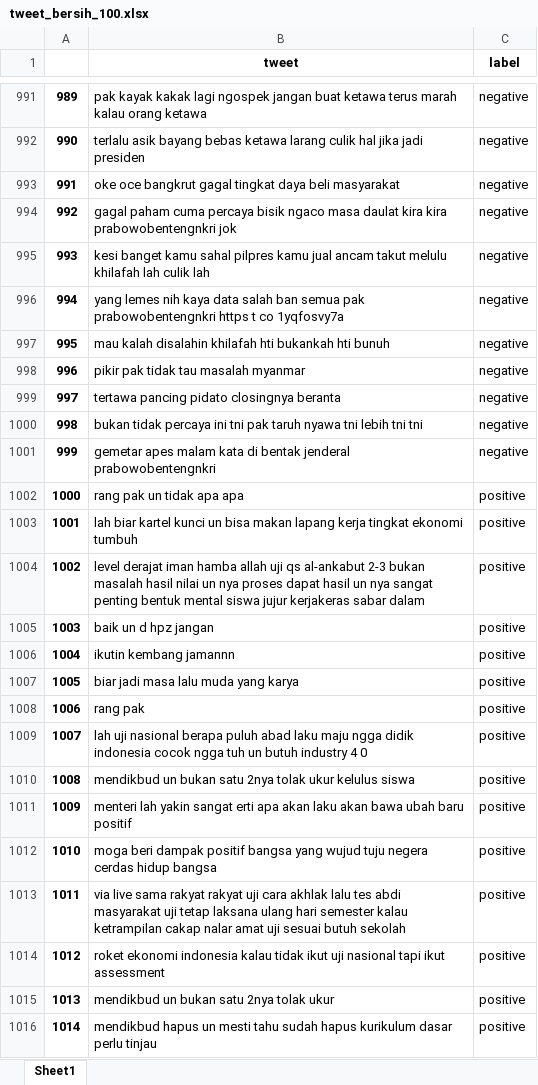
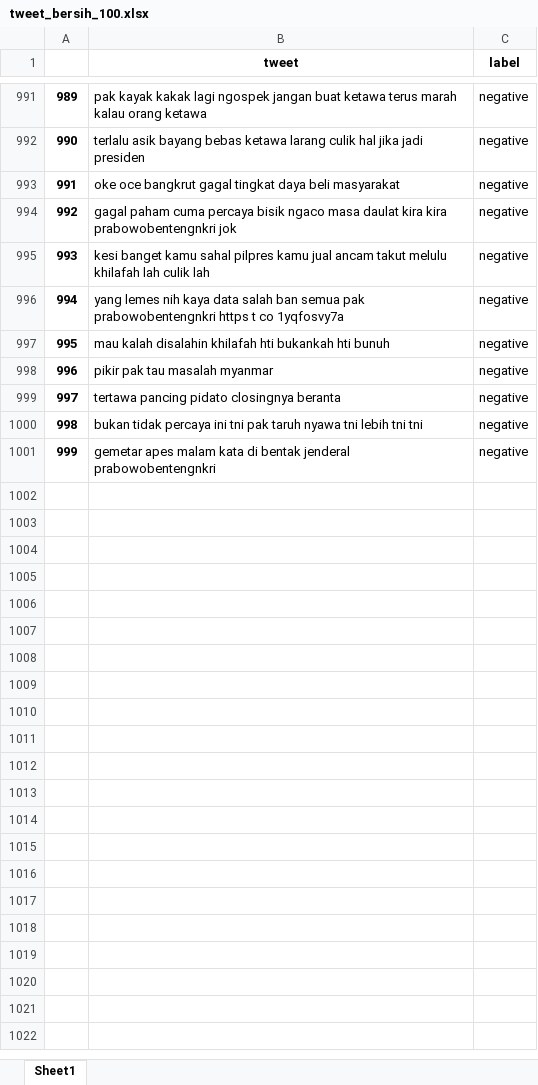
Before and after one commit to rizkibii/Sentiment_merdeka_belajar, an Excel workbook: N=1/MNB/data/tweet_bersih_100.xlsx, sheet Sheet1, drawn as a sheet; only a part is shown, gaps mark what is left out; values as stored, in another font and other column widths than the file's, no borders; the diff covers the shown part only; the diff names each change by its address in the sheet, - before the commit and + after, or states it on an @@ line.

```diff
--- a/N=1/MNB/data/tweet_bersih_100.xlsx (sheet Sheet1)
+++ b/N=1/MNB/data/tweet_bersih_100.xlsx (sheet Sheet1)
-B998 (tweet): pikir pak tidak tau masalah myanmar
+B998 (tweet): pikir pak tau masalah myanmar
-row 1002: 1000 | rang pak un tidak apa apa | positive
-row 1003: 1001 | lah biar kartel kunci un bisa makan lapang kerja tingkat ekonomi tumbuh | positive
-row 1004: 1002 | level derajat iman hamba allah uji qs al-ankabut 2-3 bukan masalah hasil nilai un nya proses dapat hasil un nya sangat penting bentuk mental siswa jujur kerjakeras sabar dalam | positive
-row 1005: 1003 | baik un d hpz jangan | positive
-row 1006: 1004 | ikutin kembang jamannn | positive
-row 1007: 1005 | biar jadi masa lalu muda yang karya | positive
-row 1008: 1006 | rang pak | positive
-row 1009: 1007 | lah uji nasional berapa puluh abad laku maju ngga didik indonesia cocok ngga tuh un butuh industry 4 0 | positive
-row 1010: 1008 | mendikbud un bukan satu 2nya tolak ukur kelulus siswa | positive
-row 1011: 1009 | menteri lah yakin sangat erti apa akan laku akan bawa ubah baru positif | positive
-row 1012: 1010 | moga beri dampak positif bangsa yang wujud tuju negera cerdas hidup bangsa | positive
-row 1013: 1011 | via live sama rakyat rakyat uji cara akhlak lalu tes abdi masyarakat uji tetap laksana ulang hari semester kalau ketrampilan cakap nalar amat uji sesuai butuh sekolah | positive
-row 1014: 1012 | roket ekonomi indonesia kalau tidak ikut uji nasional tapi ikut assessment | positive
-row 1015: 1013 | mendikbud un bukan satu 2nya tolak ukur | positive
-row 1016: 1014 | mendikbud hapus un mesti tahu sudah hapus kurikulum dasar perlu tinjau | positive
```
Also changed, not shown: 285 removed rows and 187 edited cells elsewhere in this sheet, N=1/NBC/data/tweet_bersih_100.xlsx, data/1000 twitt data latih pos-neg 50-50.xlsx, 12 other files.
